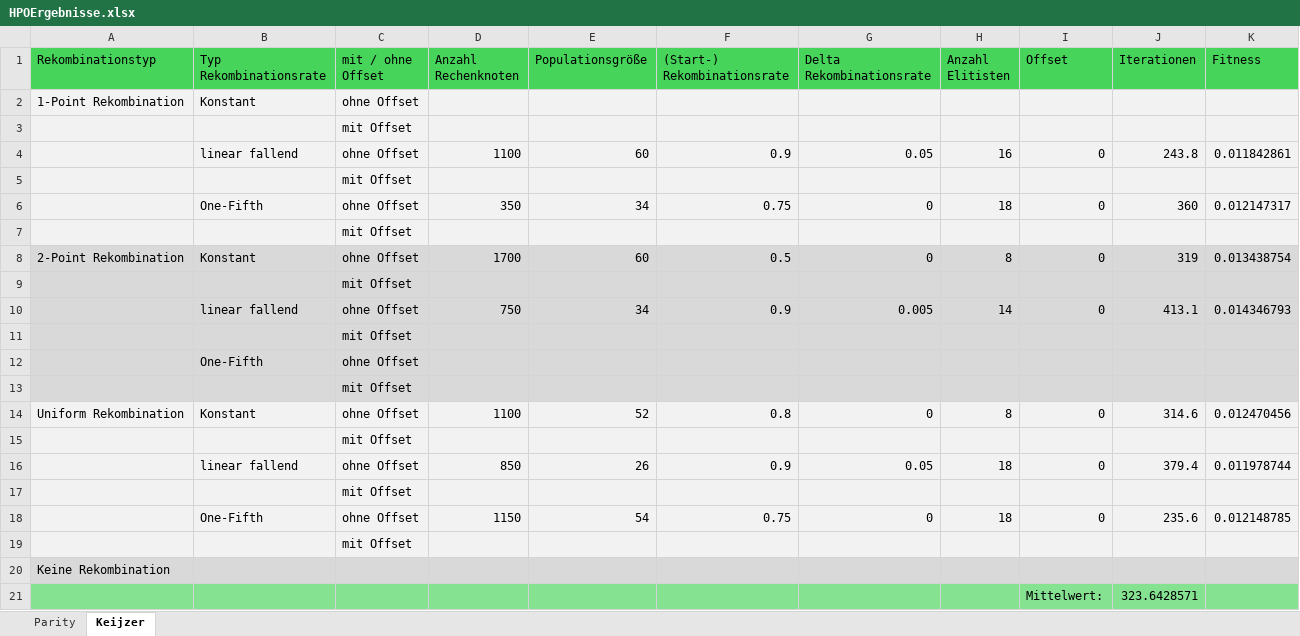
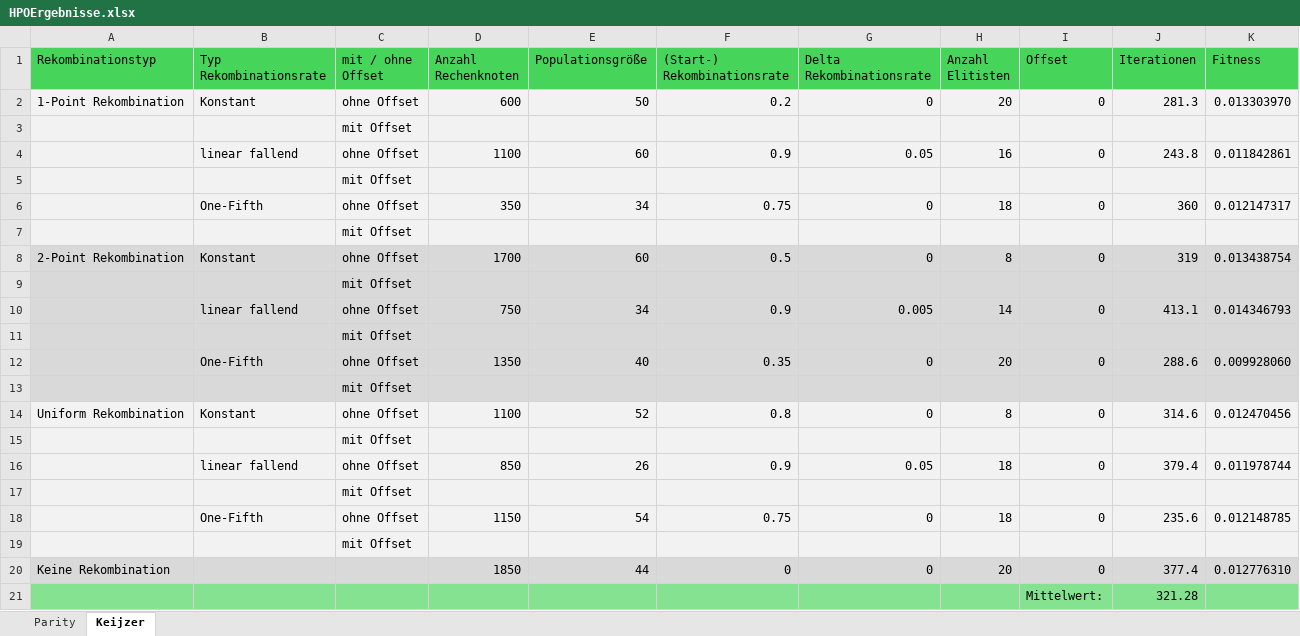
Before and after one commit to Cibindyby/OC-MasterThesis, an Excel workbook: julia-nix-slurm-env-main/HPOErgebnisse.xlsx, sheet Keijzer, drawn as a sheet; values as stored, in another font and other column widths than the file's, no borders; table styles not drawn; removed rows and columns are numbered as before the commit, all else as after; the diff names each change by its address in the sheet, - before the commit and + after, or states it on an @@ line.

Commit message:
hpo SR with smaller offset

```diff
--- a/julia-nix-slurm-env-main/HPOErgebnisse.xlsx (sheet Keijzer)
+++ b/julia-nix-slurm-env-main/HPOErgebnisse.xlsx (sheet Keijzer)
-row 2: 1-Point Rekombination | Konstant | ohne Offset
+row 2: 1-Point Rekombination | Konstant | ohne Offset | 600 | 50 | 0.2 | 0 | 20 | 0 | 281.3 | 0.013303970
-row 12:  | One-Fifth | ohne Offset
+row 12:  | One-Fifth | ohne Offset | 1350 | 40 | 0.35 | 0 | 20 | 0 | 288.6 | 0.009928060
-row 20: Keine Rekombination
-row 21:  |  |  |  |  |  |  |  | Mittelwert: | 323.6428571
+row 20: Keine Rekombination |  |  | 1850 | 44 | 0 | 0 | 20 | 0 | 377.4 | 0.012776310
+row 21:  |  |  |  |  |  |  |  | Mittelwert: | 321.28
```
Also changed, not shown: sheet Parity, 1 other file.
